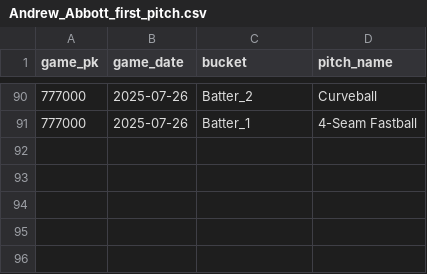
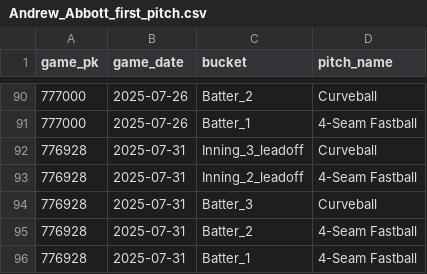
Before and after one commit to kuhny243/pitch-mix-tracker, a CSV file: Andrew_Abbott_first_pitch.csv, drawn as a sheet; only a part is shown, gaps mark what is left out.

```diff
--- a/Andrew_Abbott_first_pitch.csv
+++ b/Andrew_Abbott_first_pitch.csv
@@ -91 +91,6 @@ game_pk,game_date,bucket,pitch_name
 777000,2025-07-26,Batter_1,4-Seam Fastball
+776928,2025-07-31,Inning_3_leadoff,Curveball
+776928,2025-07-31,Inning_2_leadoff,4-Seam Fastball
+776928,2025-07-31,Batter_3,Curveball
+776928,2025-07-31,Batter_2,4-Seam Fastball
+776928,2025-07-31,Batter_1,4-Seam Fastball
```
Also changed, not shown: Andrew_Abbott_first_pitch_summary.csv, JP_Sears_first_pitch.csv, 5 other files.
